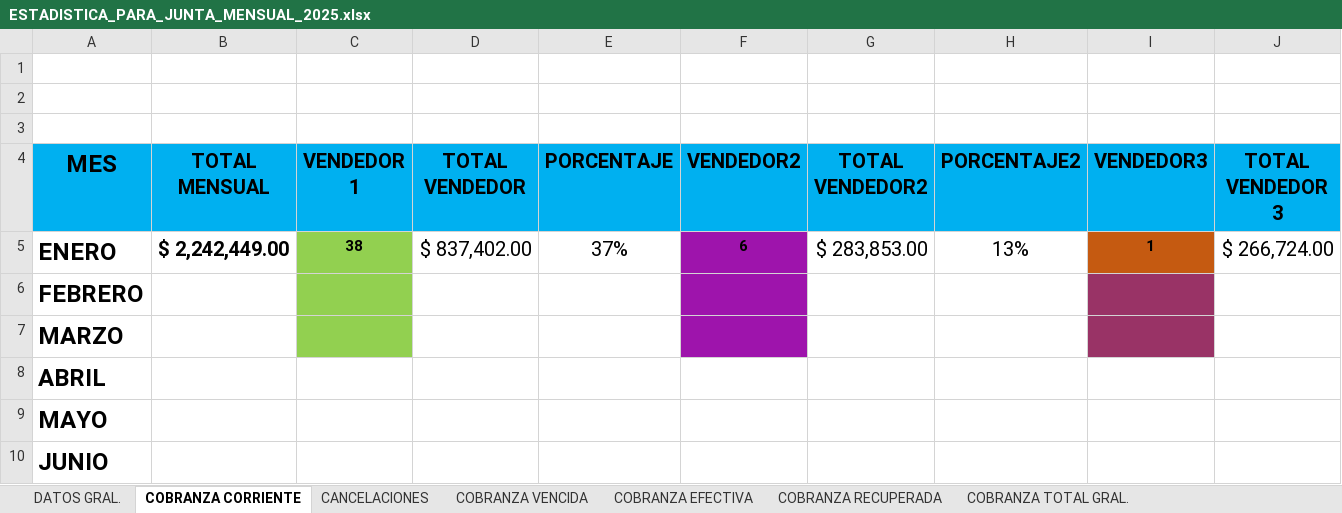
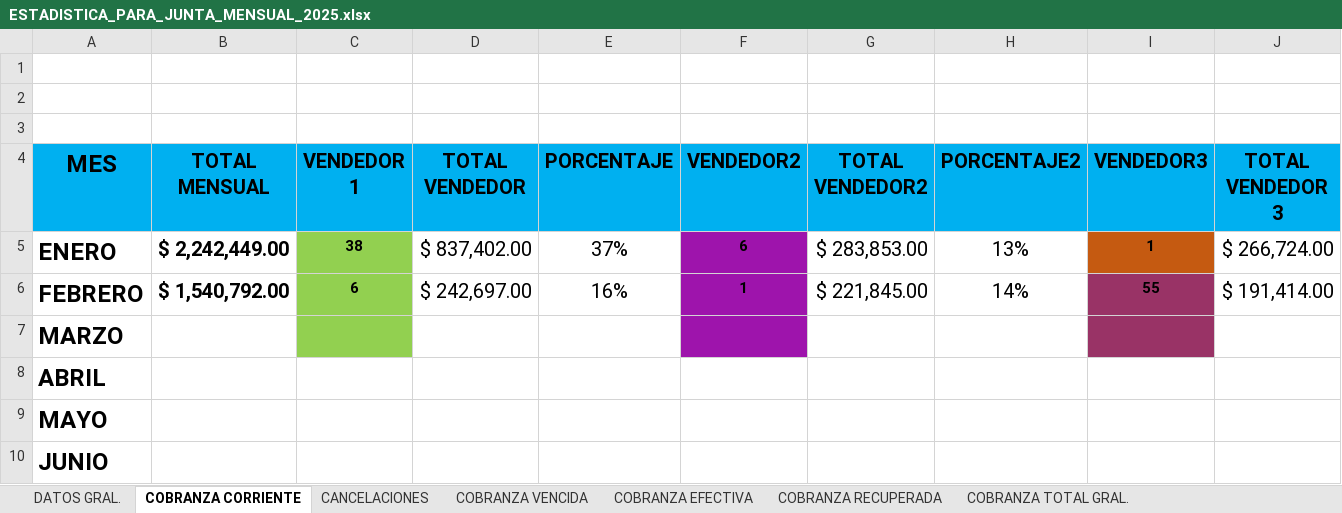
Before and after one commit to sunkwolf12-bit/luna, an Excel workbook: workspaces/cobranza/estadisticas/ESTADISTICA_PARA_JUNTA_MENSUAL_2025.xlsx, sheet COBRANZA CORRIENTE, drawn as a sheet; only a part is shown; values as stored, in another font and other column widths than the file's, no borders; table styles not drawn; removed rows and columns are numbered as before the commit, all else as after; rows hold the shown columns only; the diff names each change by its address in the sheet, - before the commit and + after, or states it on an @@ line.

```diff
--- a/workspaces/cobranza/estadisticas/ESTADISTICA_PARA_JUNTA_MENSUAL_2025.xlsx (sheet COBRANZA CORRIENTE)
+++ b/workspaces/cobranza/estadisticas/ESTADISTICA_PARA_JUNTA_MENSUAL_2025.xlsx (sheet COBRANZA CORRIENTE)
-row 6: FEBRERO
+row 6: FEBRERO | $ 1,540,792.00 | 6 | $ 242,697.00 | 16% | 1 | $ 221,845.00 | 14% | 55 | $ 191,414.00
```
Also changed, not shown: sheet COBRANZA ADELANTADA F., sheet COBRANZA VENCIDA, sheet CANCELACIONES, sheet COBRANZA RECUPERADA, sheet COBRANZA TOTAL GRAL., sheet COBRANZA EFECTIVA, 2 more sheets.
